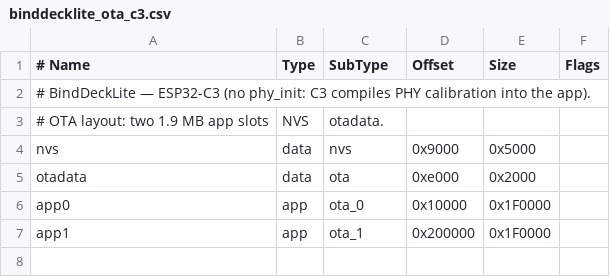
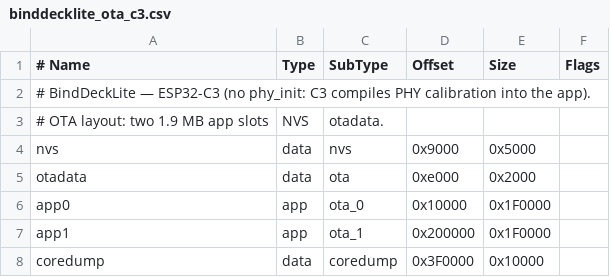
Before and after one commit to bbllmaster/BindDeckLite, a CSV file: partitions/binddecklite_ota_c3.csv, drawn as a sheet.

```diff
--- a/partitions/binddecklite_ota_c3.csv
+++ b/partitions/binddecklite_ota_c3.csv
@@ -7 +7,2 @@ app0,     app,  ota_0,   0x10000, 0x1F0000,
 app1,     app,  ota_1,   0x200000,0x1F0000,
+coredump, data, coredump,0x3F0000,0x10000,
```
Also changed, not shown: partitions/binddecklite_16mb_c3.csv, partitions/binddecklite_2mb_c3.csv, 2 other files.
